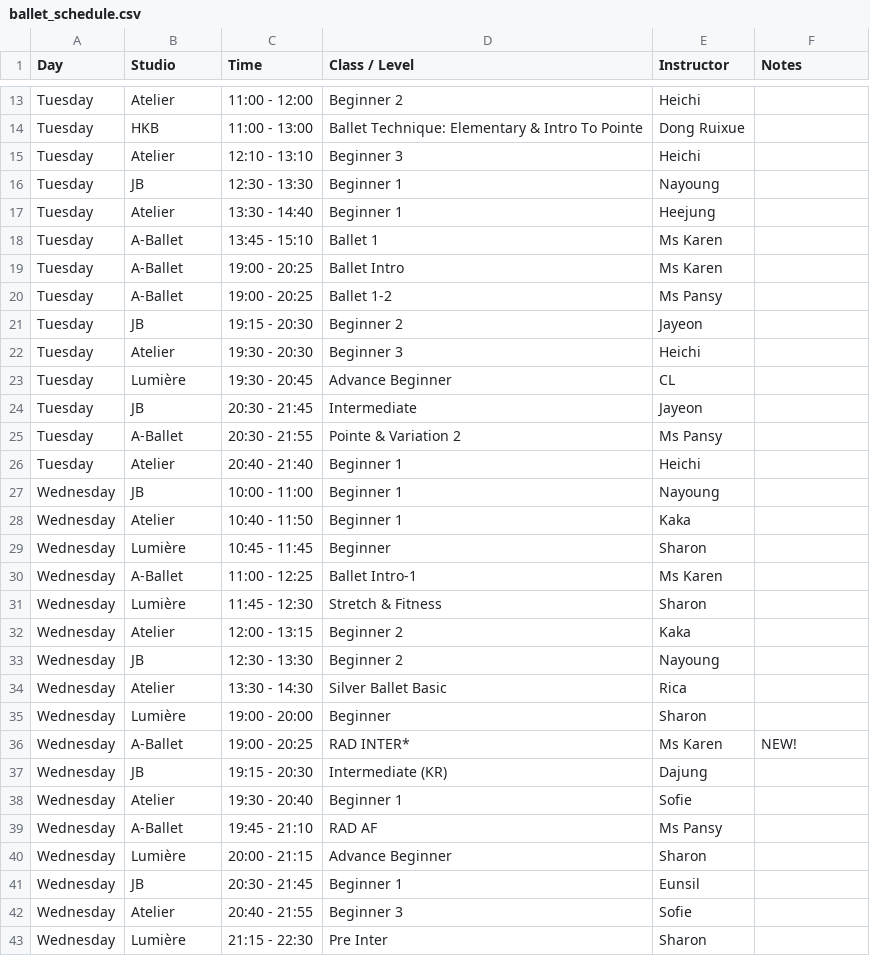
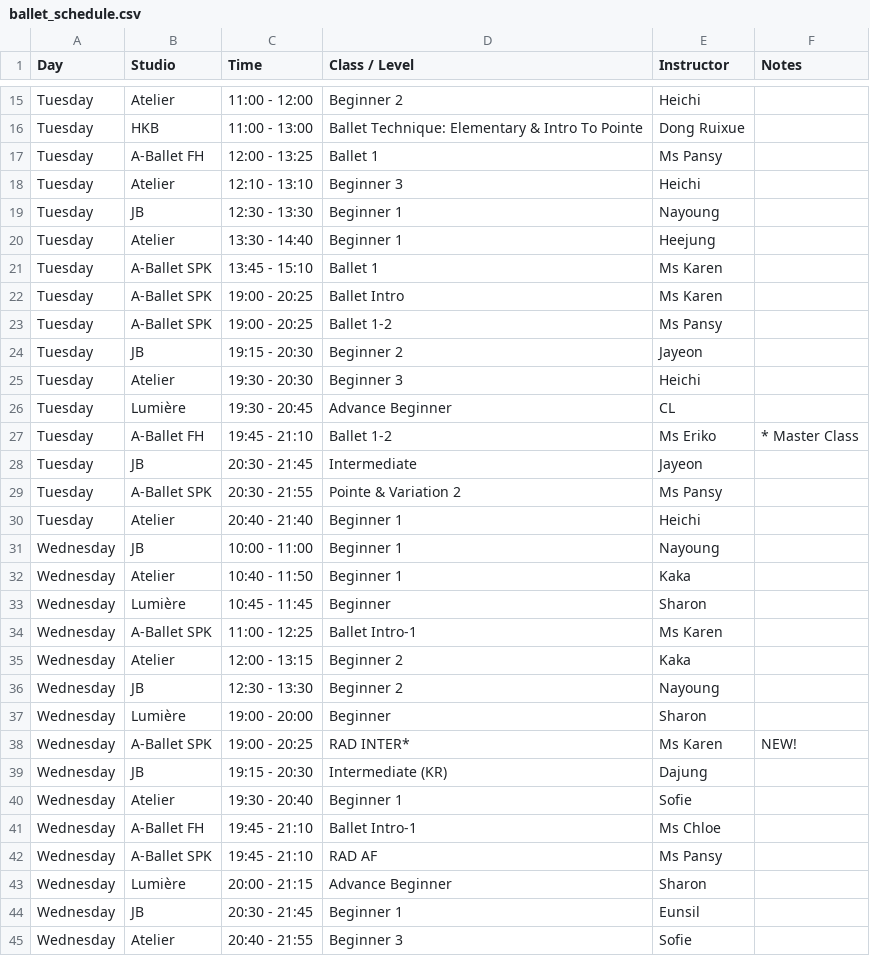
Before and after one commit to hellodogcow/hkadultballet, a CSV file: ballet_schedule.csv, drawn as a sheet; only a part is shown, gaps mark what is left out; the shorter side is filled out with more unchanged rows; the diff covers the shown part only.

Commit message:
Add files via upload

```diff
--- a/ballet_schedule.csv
+++ b/ballet_schedule.csv
@@ -14,2 +16,3 @@ Tuesday,Atelier,11:00 - 12:00,Beginner 2,Heichi,
 Tuesday,HKB,11:00 - 13:00,Ballet Technique: Elementary & Intro To Pointe,Dong Ruixue,
+Tuesday,A-Ballet FH,12:00 - 13:25,Ballet 1,Ms Pansy,
 Tuesday,Atelier,12:10 - 13:10,Beginner 3,Heichi,
@@ -17,5 +20,5 @@ Tuesday,JB,12:30 - 13:30,Beginner 1,Nayoung,
 Tuesday,Atelier,13:30 - 14:40,Beginner 1,Heejung,
-Tuesday,A-Ballet,13:45 - 15:10,Ballet 1,Ms Karen,
-Tuesday,A-Ballet,19:00 - 20:25,Ballet Intro,Ms Karen,
-Tuesday,A-Ballet,19:00 - 20:25,Ballet 1-2,Ms Pansy,
+Tuesday,A-Ballet SPK,13:45 - 15:10,Ballet 1,Ms Karen,
+Tuesday,A-Ballet SPK,19:00 - 20:25,Ballet Intro,Ms Karen,
+Tuesday,A-Ballet SPK,19:00 - 20:25,Ballet 1-2,Ms Pansy,
 Tuesday,JB,19:15 - 20:30,Beginner 2,Jayeon,
@@ -23,4 +26,5 @@ Tuesday,Atelier,19:30 - 20:30,Beginner 3,Heichi,
 Tuesday,Lumière,19:30 - 20:45,Advance Beginner,CL,
+Tuesday,A-Ballet FH,19:45 - 21:10,Ballet 1-2,Ms Eriko,* Master Class
 Tuesday,JB,20:30 - 21:45,Intermediate,Jayeon,
-Tuesday,A-Ballet,20:30 - 21:55,Pointe & Variation 2,Ms Pansy,
+Tuesday,A-Ballet SPK,20:30 - 21:55,Pointe & Variation 2,Ms Pansy,
 Tuesday,Atelier,20:40 - 21:40,Beginner 1,Heichi,
@@ -29,12 +33,11 @@ Wednesday,Atelier,10:40 - 11:50,Beginner 1,Kaka,
 Wednesday,Lumière,10:45 - 11:45,Beginner,Sharon,
-Wednesday,A-Ballet,11:00 - 12:25,Ballet Intro-1,Ms Karen,
-Wednesday,Lumière,11:45 - 12:30,Stretch & Fitness,Sharon,
+Wednesday,A-Ballet SPK,11:00 - 12:25,Ballet Intro-1,Ms Karen,
 Wednesday,Atelier,12:00 - 13:15,Beginner 2,Kaka,
 Wednesday,JB,12:30 - 13:30,Beginner 2,Nayoung,
-Wednesday,Atelier,13:30 - 14:30,Silver Ballet Basic,Rica,
 Wednesday,Lumière,19:00 - 20:00,Beginner,Sharon,
-Wednesday,A-Ballet,19:00 - 20:25,RAD INTER*,Ms Karen,NEW!
+Wednesday,A-Ballet SPK,19:00 - 20:25,RAD INTER*,Ms Karen,NEW!
 Wednesday,JB,19:15 - 20:30,Intermediate (KR),Dajung,
 Wednesday,Atelier,19:30 - 20:40,Beginner 1,Sofie,
-Wednesday,A-Ballet,19:45 - 21:10,RAD AF,Ms Pansy,
+Wednesday,A-Ballet FH,19:45 - 21:10,Ballet Intro-1,Ms Chloe,
+Wednesday,A-Ballet SPK,19:45 - 21:10,RAD AF,Ms Pansy,
 Wednesday,Lumière,20:00 - 21:15,Advance Beginner,Sharon,
```
Also changed, not shown: 9 added rows, 2 removed rows and 23 edited cells elsewhere in this file.
